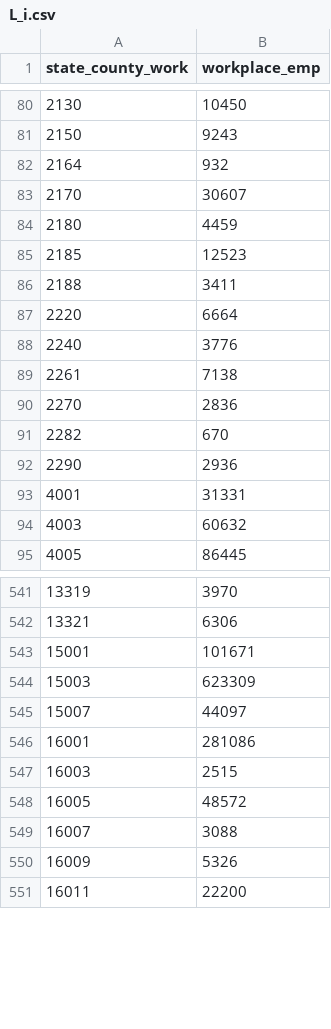
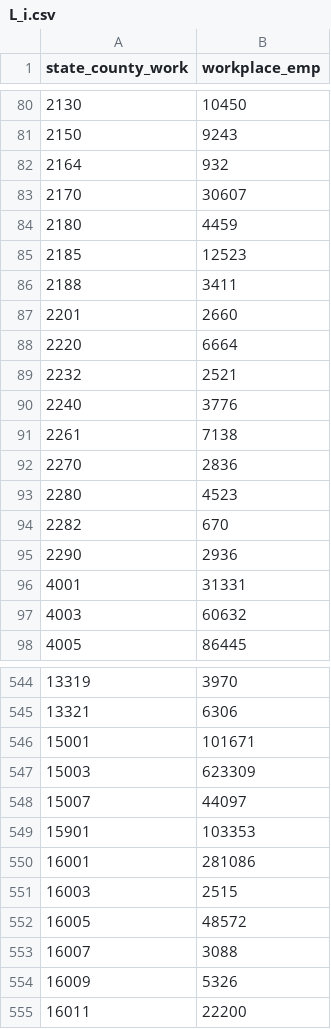
Before and after one commit to jeffreyohlecon/Spatial, a CSV file: output/L_i.csv, drawn as a sheet; only a part is shown, gaps mark what is left out; the diff covers the shown part only; the diff names each change by its address in the sheet, - before the commit and + after, or states it on an @@ line.

```diff
--- a/output/L_i.csv
+++ b/output/L_i.csv
+row 87: 2201 | 2660
+row 89: 2232 | 2521
+row 93: 2280 | 4523
+row 549: 15901 | 103353
```
Also changed, not shown: 24 added rows elsewhere in this file, output/D_n.csv, output/R_n.csv, 10 other files.
